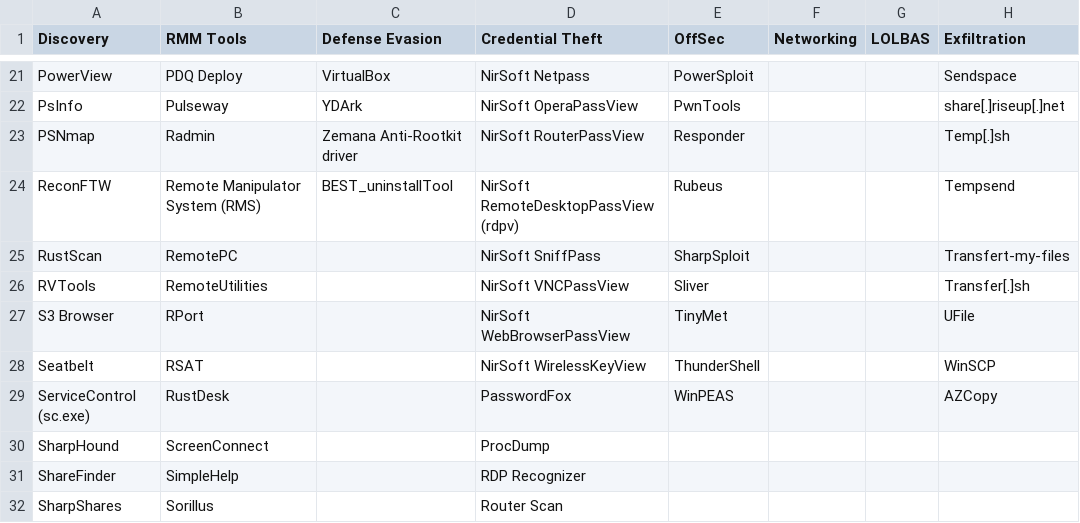
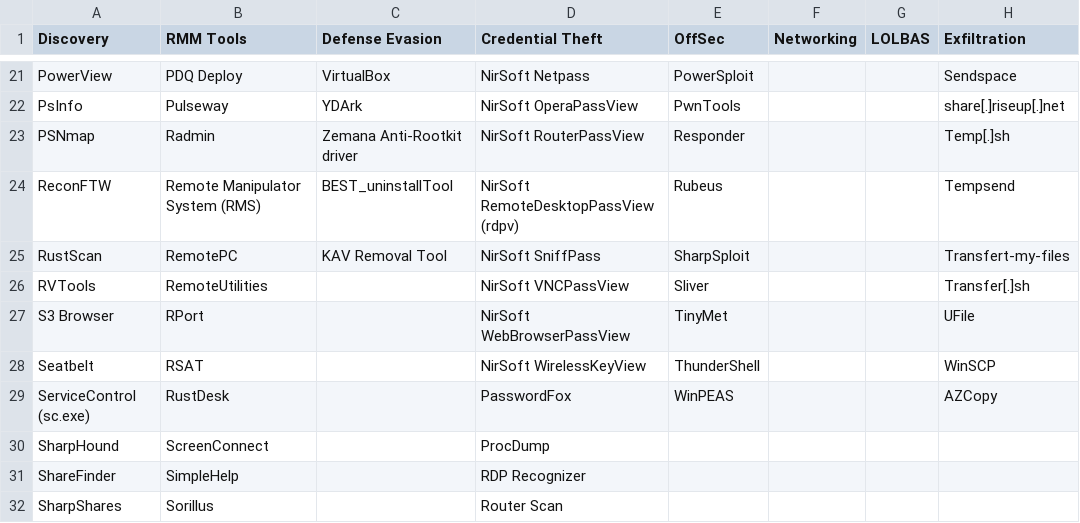
Before and after one commit to BushidoUK/Ransomware-Tool-Matrix, a CSV file: Tools/AllTools.csv, drawn as a sheet; only a part is shown, gaps mark what is left out.

Commit message:
Update DefenseEvasion.md

```diff
--- a/Tools/AllTools.csv
+++ b/Tools/AllTools.csv
@@ -24,3 +24,3 @@ PSNmap,Radmin,Zemana Anti-Rootkit driver,NirSoft RouterPassView,Responder,,,Temp
 ReconFTW,Remote Manipulator System (RMS),BEST_uninstallTool,NirSoft RemoteDesktopPassView (rdpv),Rubeus,,,Tempsend
-RustScan,RemotePC,,NirSoft SniffPass,SharpSploit,,,Transfert-my-files
+RustScan,RemotePC,KAV Removal Tool,NirSoft SniffPass,SharpSploit,,,Transfert-my-files
 RVTools,RemoteUtilities,,NirSoft VNCPassView,Sliver,,,Transfer[.]sh
```
Also changed, not shown: 2 other files.
